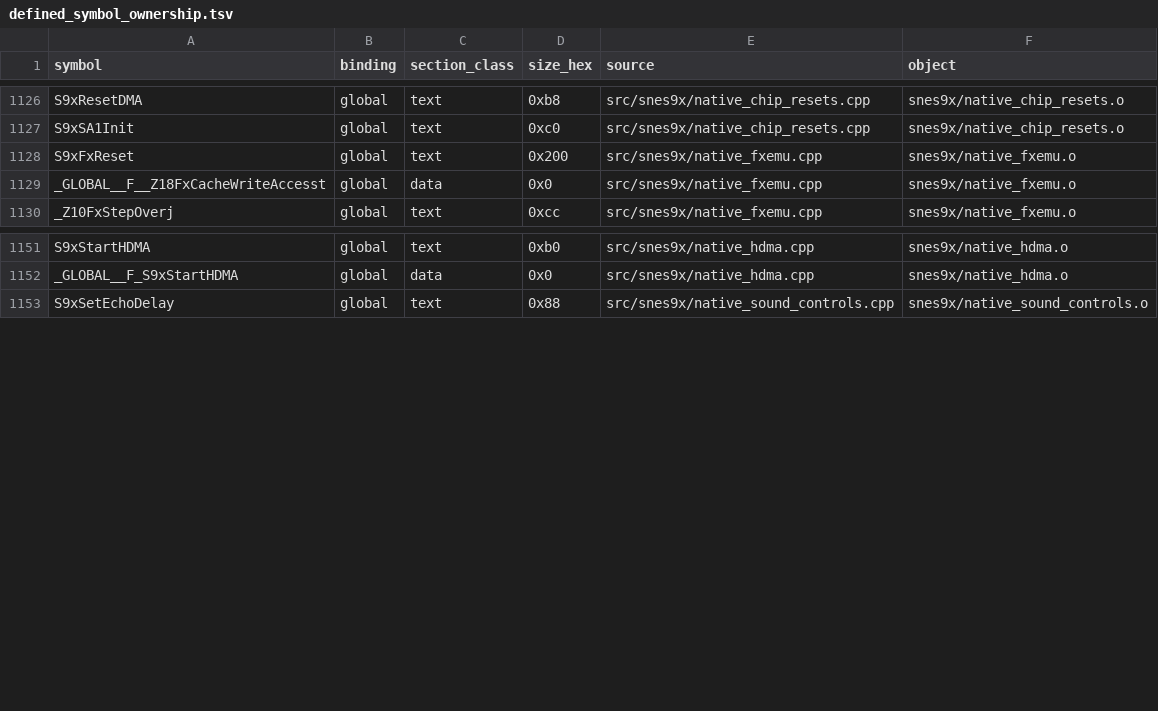
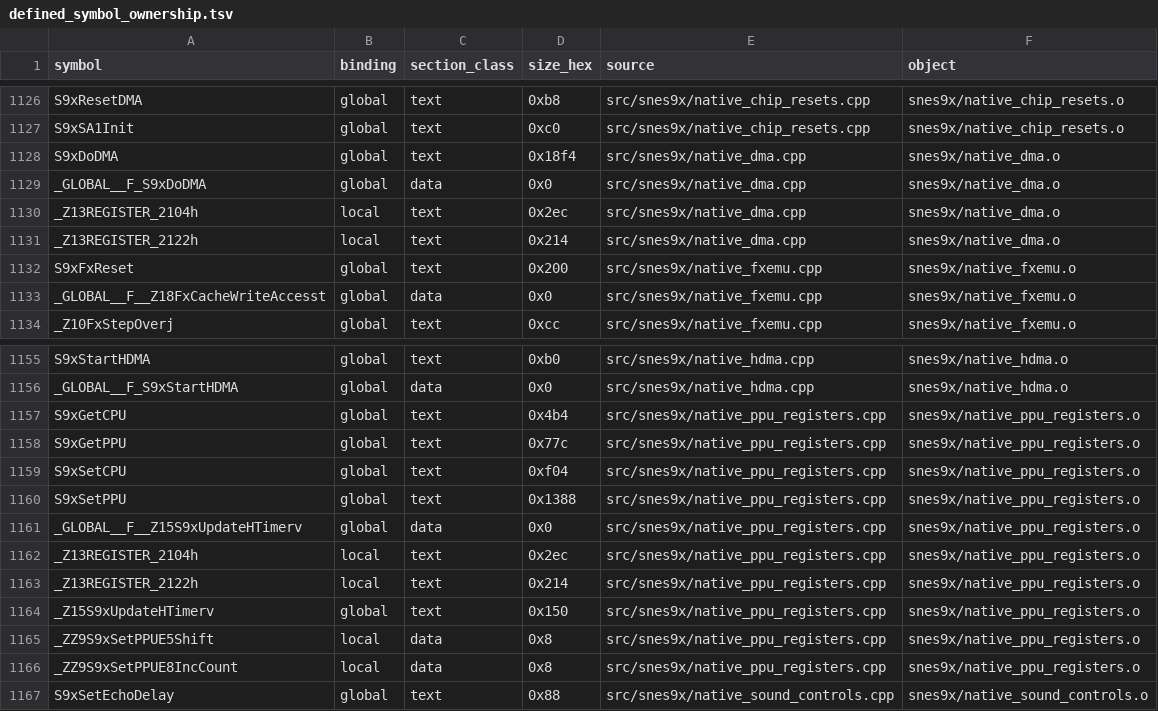
Before and after one commit to ReyFxck/SNESstation-Decomp, a TSV file: analysis/source_tree/defined_symbol_ownership.tsv, drawn as a sheet; only a part is shown, gaps mark what is left out.

Commit message:
Recover native PPU registers and full DMA with historical proofs
Recover 10 native routines and 21248 historical instruction bytes, including 13212 complete provider-linked target bytes. Preserve original shared state, VRAM tables, DMA partitions and native allocation ABI.

Refresh the 164-unit source tree and public provenance without changing frozen binary claims. Fix partial-link validation for retired data consumers and strong aliases to weak text. Validation: 71 source-recovery proofs, 604 tool tests (one existing skip), make check, and namespace-only partial-link closure 238 -> 0.

```diff
--- a/analysis/source_tree/defined_symbol_ownership.tsv
+++ b/analysis/source_tree/defined_symbol_ownership.tsv
@@ -1127,2 +1127,6 @@ S9xResetDMA	global	text	0xb8	src/snes9x/native_chip_resets.cpp	snes9x/native_chi
 S9xSA1Init	global	text	0xc0	src/snes9x/native_chip_resets.cpp	snes9x/native_chip_resets.o
+S9xDoDMA	global	text	0x18f4	src/snes9x/native_dma.cpp	snes9x/native_dma.o
+_GLOBAL__F_S9xDoDMA	global	data	0x0	src/snes9x/native_dma.cpp	snes9x/native_dma.o
+_Z13REGISTER_2104h	local	text	0x2ec	src/snes9x/native_dma.cpp	snes9x/native_dma.o
+_Z13REGISTER_2122h	local	text	0x214	src/snes9x/native_dma.cpp	snes9x/native_dma.o
 S9xFxReset	global	text	0x200	src/snes9x/native_fxemu.cpp	snes9x/native_fxemu.o
@@ -1152,2 +1156,12 @@ S9xStartHDMA	global	text	0xb0	src/snes9x/native_hdma.cpp	snes9x/native_hdma.o
 _GLOBAL__F_S9xStartHDMA	global	data	0x0	src/snes9x/native_hdma.cpp	snes9x/native_hdma.o
+S9xGetCPU	global	text	0x4b4	src/snes9x/native_ppu_registers.cpp	snes9x/native_ppu_registers.o
+S9xGetPPU	global	text	0x77c	src/snes9x/native_ppu_registers.cpp	snes9x/native_ppu_registers.o
+S9xSetCPU	global	text	0xf04	src/snes9x/native_ppu_registers.cpp	snes9x/native_ppu_registers.o
+S9xSetPPU	global	text	0x1388	src/snes9x/native_ppu_registers.cpp	snes9x/native_ppu_registers.o
+_GLOBAL__F__Z15S9xUpdateHTimerv	global	data	0x0	src/snes9x/native_ppu_registers.cpp	snes9x/native_ppu_registers.o
+_Z13REGISTER_2104h	local	text	0x2ec	src/snes9x/native_ppu_registers.cpp	snes9x/native_ppu_registers.o
+_Z13REGISTER_2122h	local	text	0x214	src/snes9x/native_ppu_registers.cpp	snes9x/native_ppu_registers.o
+_Z15S9xUpdateHTimerv	global	text	0x150	src/snes9x/native_ppu_registers.cpp	snes9x/native_ppu_registers.o
+_ZZ9S9xSetPPUE5Shift	local	data	0x8	src/snes9x/native_ppu_registers.cpp	snes9x/native_ppu_registers.o
+_ZZ9S9xSetPPUE8IncCount	local	data	0x8	src/snes9x/native_ppu_registers.cpp	snes9x/native_ppu_registers.o
 S9xSetEchoDelay	global	text	0x88	src/snes9x/native_sound_controls.cpp	snes9x/native_sound_controls.o
```
Also changed, not shown: analysis/link_identity/data_backing.tsv, analysis/link_identity/link_contracts.tsv, 52 other files.
